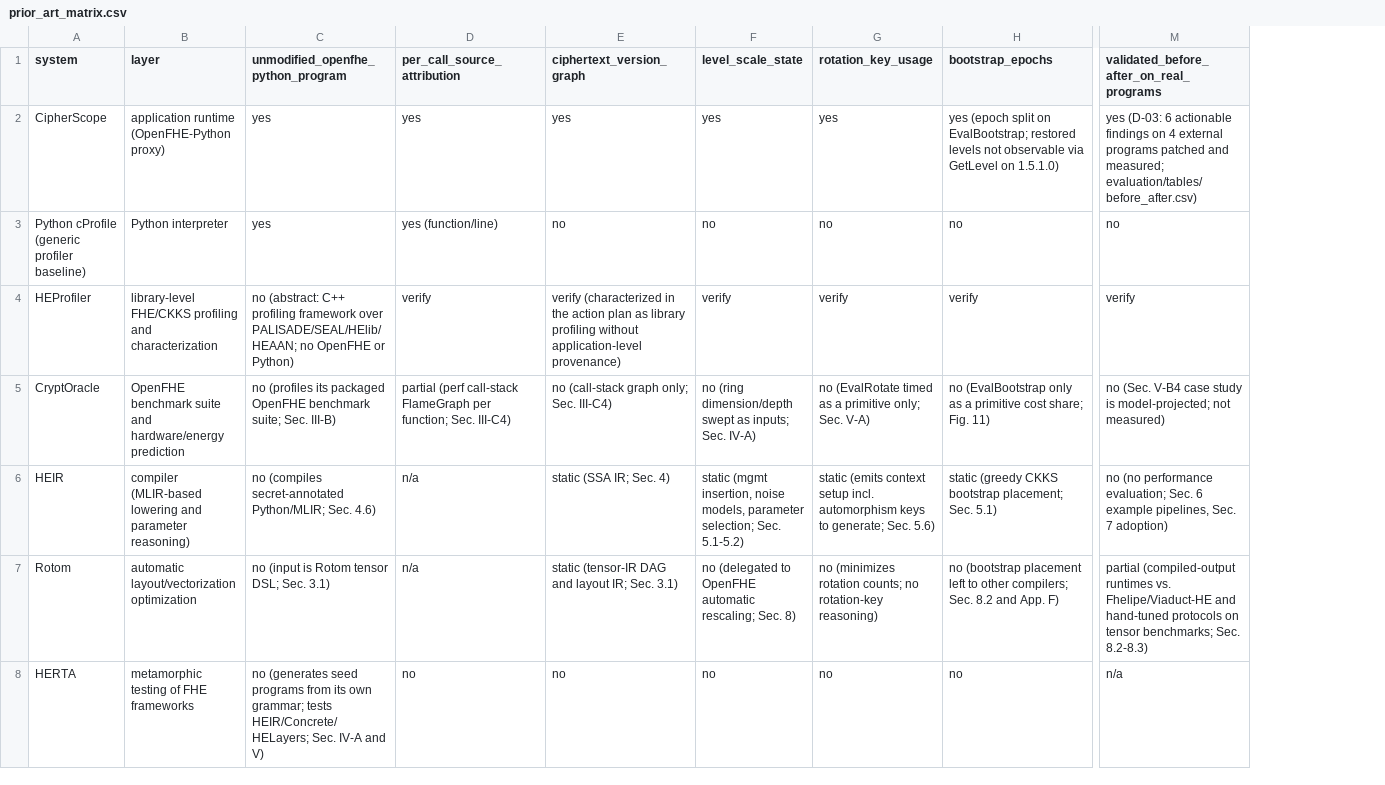
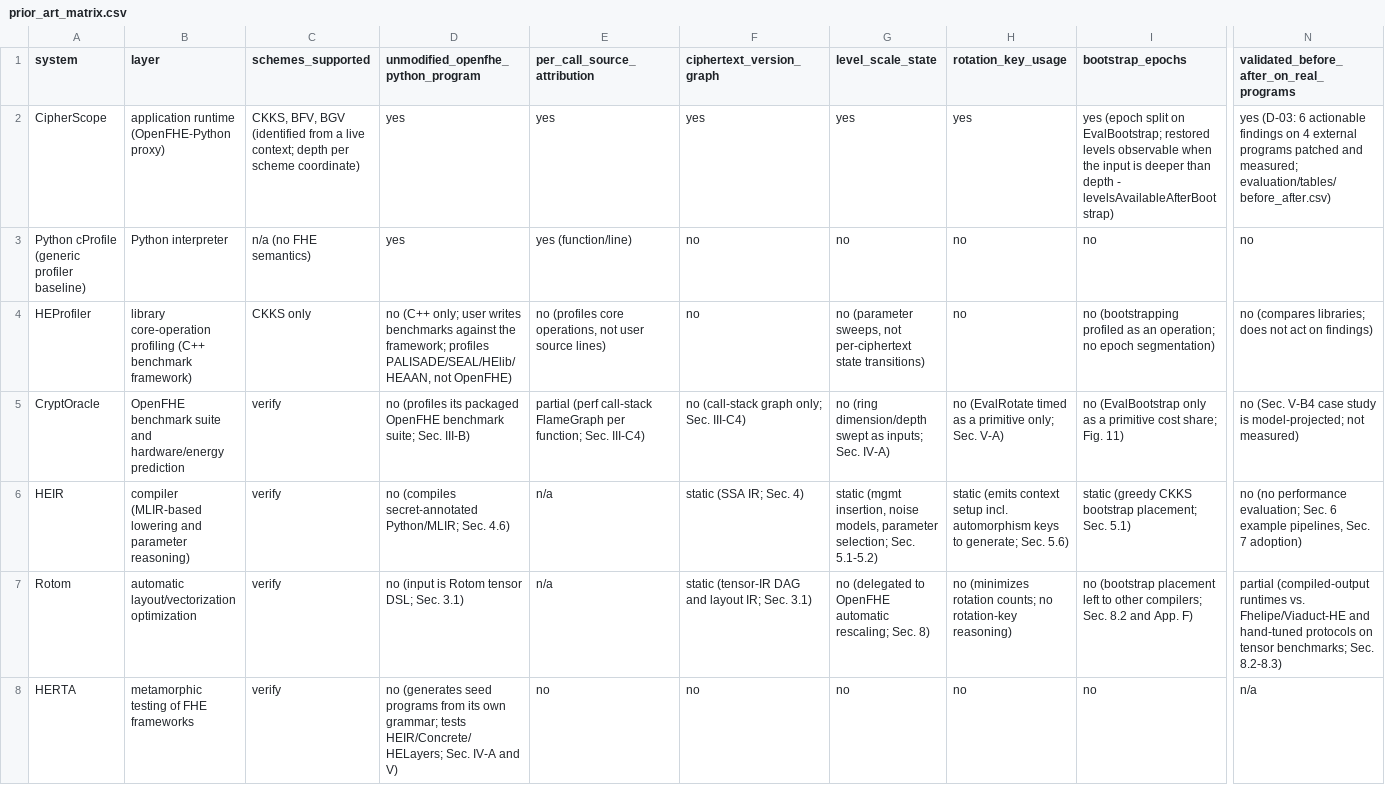
Before and after one commit to Georgakopoulos-Soares-lab/cipherscope, a CSV file: paper/prior_art_matrix.csv, drawn as a sheet; only a part is shown, gaps mark what is left out; addresses are those after the commit; the diff covers the shown part only; the diff names each change by its address in the sheet, - before the commit and + after, or states it on an @@ line.

```diff
--- a/paper/prior_art_matrix.csv
+++ b/paper/prior_art_matrix.csv
+column C (schemes_supported), rows 2-8: CKKS, BFV, BGV (identified from a live context; depth per scheme coordinate) | n/a (no FHE semantics) | CKKS only | verify | verify | verify | verify
-I2 (bootstrap_epochs): …restored levels not observable via GetLevel on 1.5.1.0)
+I2 (bootstrap_epochs): …restored levels observable when the input is deeper than depth - levelsAvailableAfterBootstrap)
-B4 (layer): library-level FHE/CKKS profiling and characterization
+B4 (layer): library core-operation profiling (C++ benchmark framework)
-D4: no (abstract: C++ profiling framework over PALISADE/SEAL/HElib/HEAAN; no OpenFHE or Python)
+D4: no (C++ only; user writes benchmarks against the framework; profiles PALISADE/SEAL/HElib/HEAAN, not OpenFHE)
-E4 (per_call_source_attribution): verify
+E4 (per_call_source_attribution): no (profiles core operations, not user source lines)
-F4 (ciphertext_version_graph): verify (characterized in the action plan as library profiling without application-level provenance)
+F4 (ciphertext_version_graph): no
-G4 (level_scale_state): verify
+G4 (level_scale_state): no (parameter sweeps, not per-ciphertext state transitions)
-H4 (rotation_key_usage): verify
+H4 (rotation_key_usage): no
-I4 (bootstrap_epochs): verify
+I4 (bootstrap_epochs): no (bootstrapping profiled as an operation; no epoch segmentation)
-N4: verify
+N4: no (compares libraries; does not act on findings)
```
Also changed, not shown: 2 edited cells elsewhere in this file, paper/rq_matrix.csv, 17 other files.
